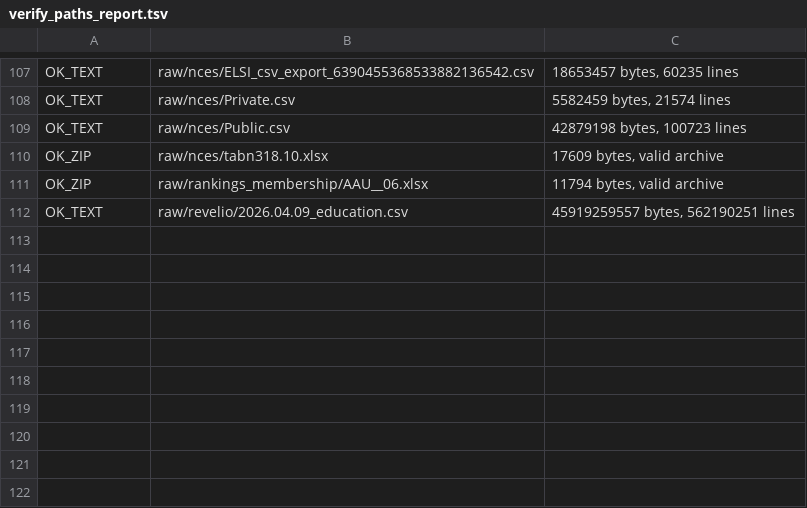
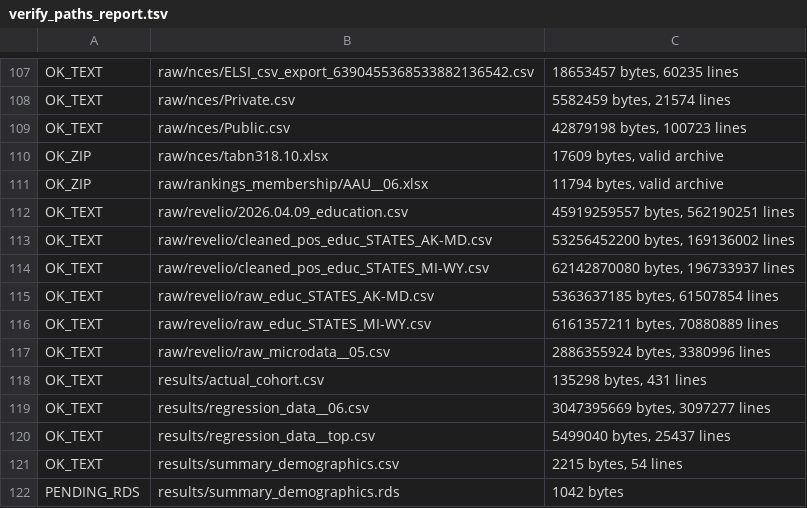
Before and after one commit to martensn/brain_drain, a TSV file: migration/verify_paths_report.tsv, drawn as a sheet; only a part is shown, gaps mark what is left out; the diff names each change by its address in the sheet, - before the commit and + after, or states it on an @@ line.

Commit message:
Disambiguate string-match method column and fix date coercion in sample construction
Rename college/HS string-match `method` column to `string_method` to avoid
collision, and add explicit format to as.IDate() coercion for educ dates.
Also picks up the completed postmove hashing/verification logs.

```diff
--- a/migration/verify_paths_report.tsv
+++ b/migration/verify_paths_report.tsv
+row 113: OK_TEXT | raw/revelio/cleaned_pos_educ_STATES_AK-MD.csv | 53256452200 bytes, 169136002 lines
+row 114: OK_TEXT | raw/revelio/cleaned_pos_educ_STATES_MI-WY.csv | 62142870080 bytes, 196733937 lines
+row 115: OK_TEXT | raw/revelio/raw_educ_STATES_AK-MD.csv | 5363637185 bytes, 61507854 lines
+row 116: OK_TEXT | raw/revelio/raw_educ_STATES_MI-WY.csv | 6161357211 bytes, 70880889 lines
+row 117: OK_TEXT | raw/revelio/raw_microdata__05.csv | 2886355924 bytes, 3380996 lines
+row 118: OK_TEXT | results/actual_cohort.csv | 135298 bytes, 431 lines
+row 119: OK_TEXT | results/regression_data__06.csv | 3047395669 bytes, 3097277 lines
+row 120: OK_TEXT | results/regression_data__top.csv | 5499040 bytes, 25437 lines
+row 121: OK_TEXT | results/summary_demographics.csv | 2215 bytes, 54 lines
+row 122: PENDING_RDS | results/summary_demographics.rds | 1042 bytes
```
Also changed, not shown: 4 other files.
